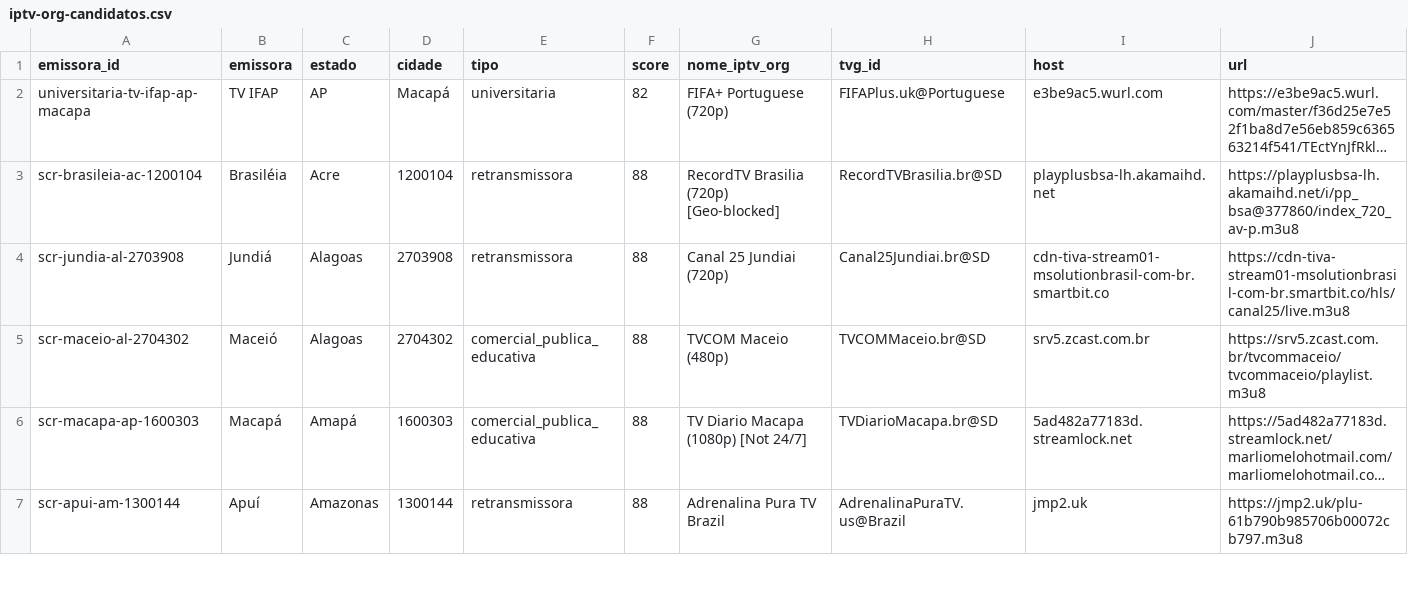
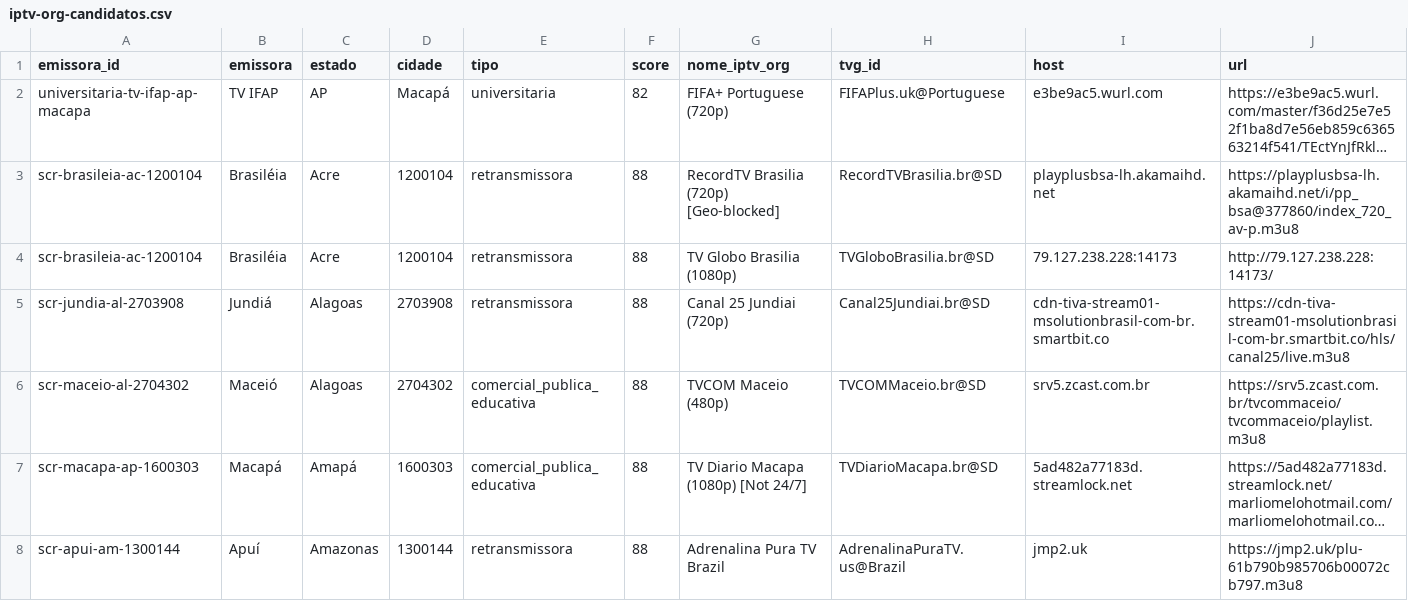
Before and after one commit to josemtocco/brasil-tv-m3u-scr-v3, a CSV file: output/iptv-org-candidatos.csv, drawn as a sheet; only a part is shown; long unchanged cells end in …; the diff names each change by its address in the sheet, - before the commit and + after, or states it on an @@ line.

```diff
--- a/output/iptv-org-candidatos.csv
+++ b/output/iptv-org-candidatos.csv
+row 4: scr-brasileia-ac-1200104 | Brasiléia | Acre | 1200104 | retransmissora | 88 | TV Globo Brasilia (1080p) | TVGloboBrasilia.br@SD | 79.127.238.228:14173 | http://79.127.238.228:14173/
```
Also changed, not shown: 2 other files.
